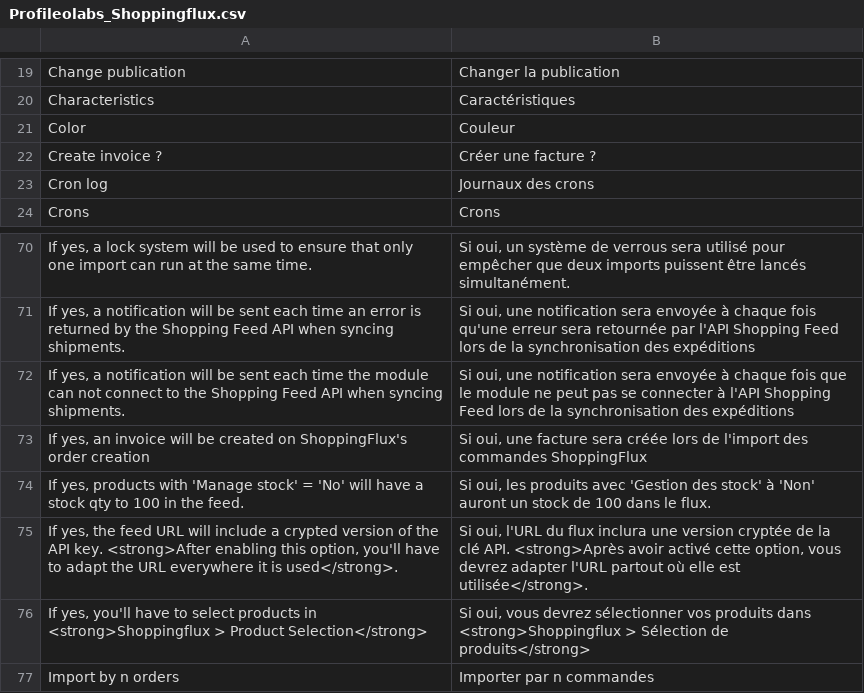
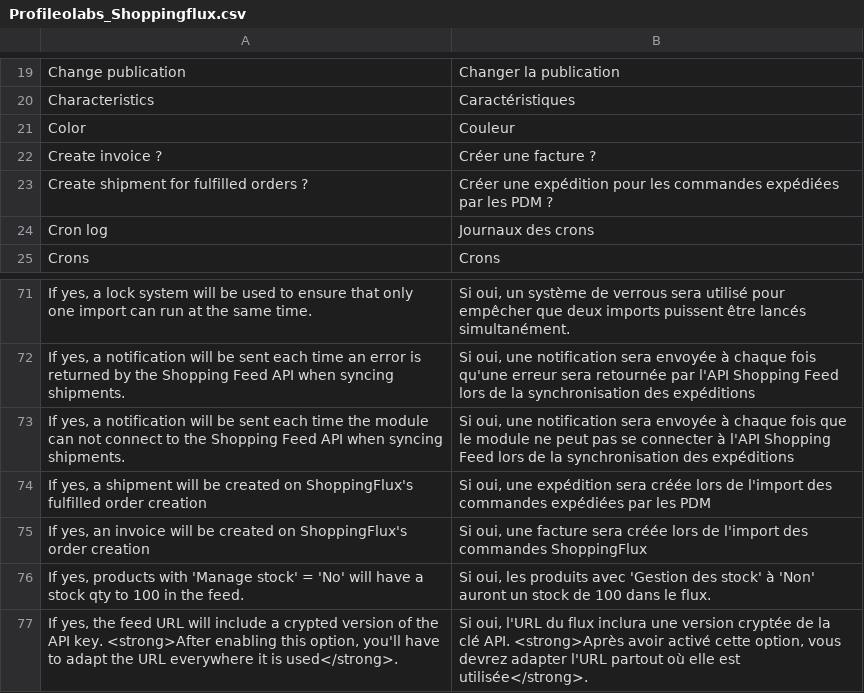
Before and after one commit to shoppingflux/module-magento, a CSV file: app/locale/fr_FR/Profileolabs_Shoppingflux.csv, drawn as a sheet; only a part is shown, gaps mark what is left out; the shorter side is filled out with more unchanged rows; the diff names each change by its address in the sheet, - before the commit and + after, or states it on an @@ line.

Commit message:
Add an option to not automatically ship fulfilled orders

```diff
--- a/app/locale/fr_FR/Profileolabs_Shoppingflux.csv
+++ b/app/locale/fr_FR/Profileolabs_Shoppingflux.csv
+row 23: Create shipment for fulfilled orders ? | Créer une expédition pour les commandes expédiées par les PDM ?
+row 74: If yes, a shipment will be created on ShoppingFlux's fulfilled order creation | Si oui, une expédition sera créée lors de l'import des commandes expédiées par les PDM
```
Also changed, not shown: 2 other files.
